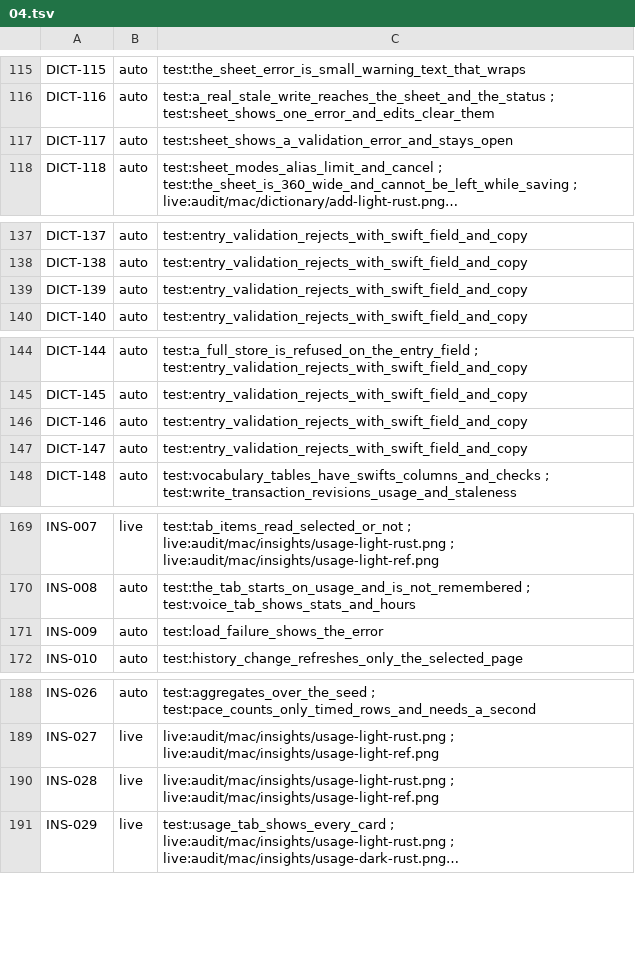
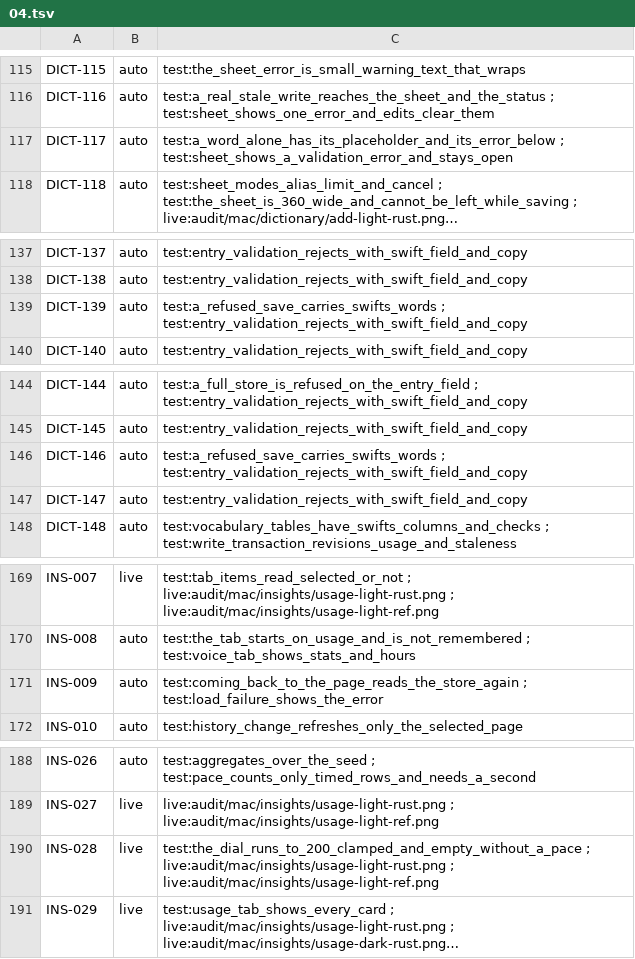
Before and after one commit to brunovskyoliver/local_flow, a TSV file: specs/024-gpui-desktop-views/inventory/status/04.tsv, drawn as a sheet; only a part is shown, gaps mark what is left out; long unchanged cells end in …; the diff covers the shown part only; the diff names each change by its address in the sheet, - before the commit and + after, or states it on an @@ line.

```diff
--- a/specs/024-gpui-desktop-views/inventory/status/04.tsv
+++ b/specs/024-gpui-desktop-views/inventory/status/04.tsv
-C117: test:sheet_shows_a_validation_error_and_stays_open
+C117: test:a_word_alone_has_its_placeholder_and_its_error_below ; test:sheet_shows_a_validation_error_and_stays_open
-C139: test:entry_validation_rejects_with_swift_field_and_copy
+C139: test:a_refused_save_carries_swifts_words ; test:entry_validation_rejects_with_swift_field_and_copy
-C146: test:entry_validation_rejects_with_swift_field_and_copy
+C146: test:a_refused_save_carries_swifts_words ; test:entry_validation_rejects_with_swift_field_and_copy
-C171: test:load_failure_shows_the_error
+C171: test:coming_back_to_the_page_reads_the_store_again ; test:load_failure_shows_the_error
-C190: live:audit/mac/insights/usage-light-rust.png ;…
+C190: test:the_dial_runs_to_200_clamped_and_empty_without_a_pace ; live:audit/mac/insights/usage-light-rust.png ;…
```
Also changed, not shown: 17 edited cells elsewhere in this file, 7 other files.
